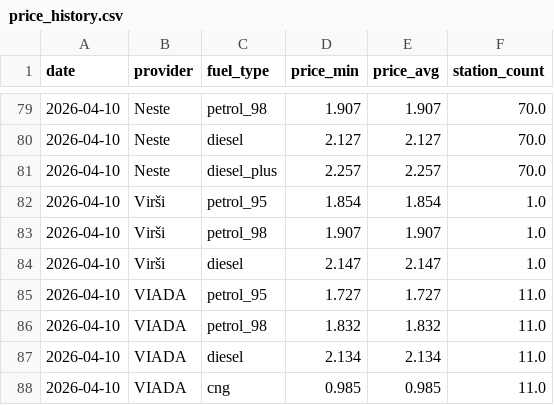
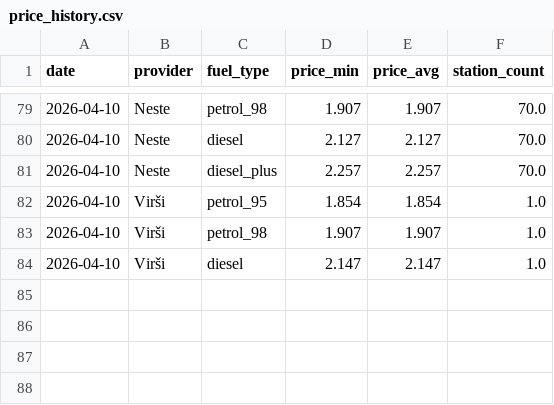
Before and after one commit to igorsbaibuss-121/fuel-price-lv, a CSV file: data/price_history.csv, drawn as a sheet; only a part is shown, gaps mark what is left out.

```diff
--- a/data/price_history.csv
+++ b/data/price_history.csv
@@ -84,5 +84 @@ date,provider,fuel_type,price_min,price_avg,station_count
 2026-04-10,Virši,diesel,2.147,2.147,1.0
-2026-04-10,VIADA,petrol_95,1.727,1.727,11.0
-2026-04-10,VIADA,petrol_98,1.832,1.832,11.0
-2026-04-10,VIADA,diesel,2.134,2.134,11.0
-2026-04-10,VIADA,cng,0.985,0.985,11.0
```
